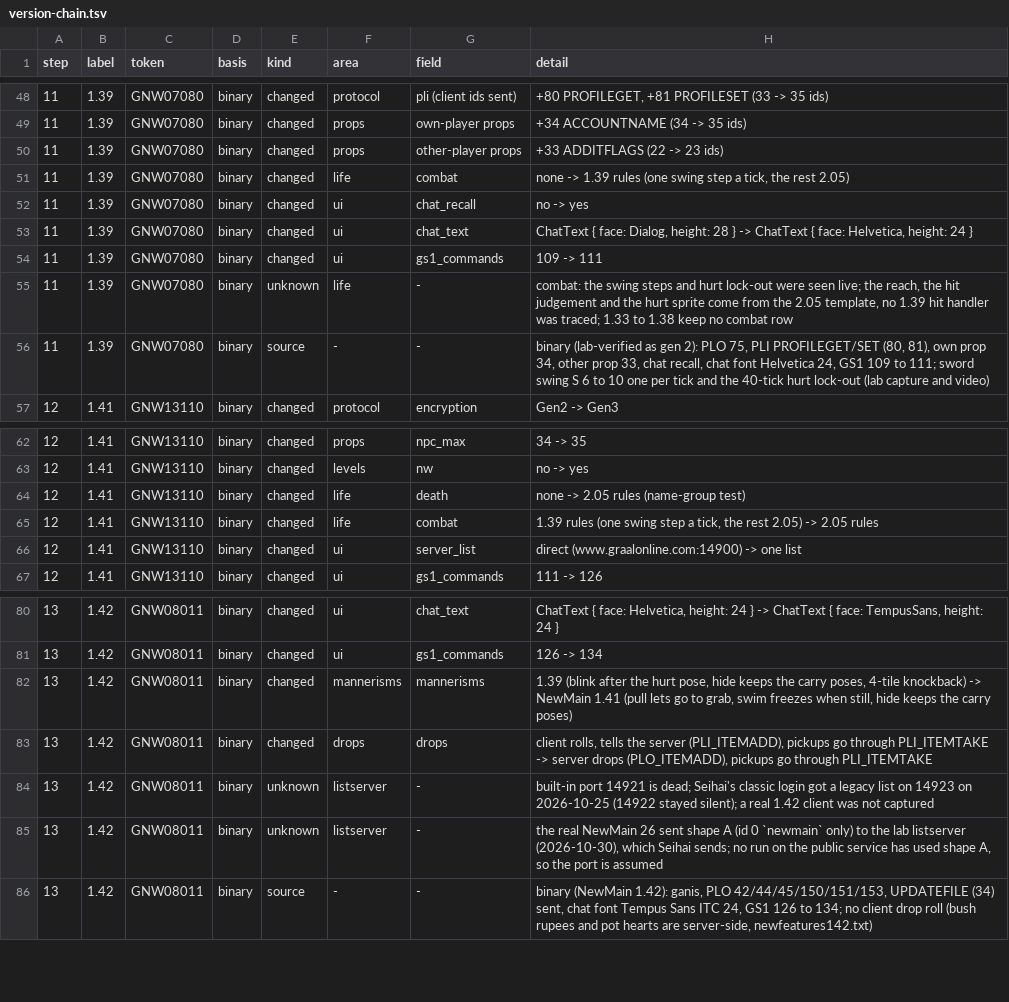
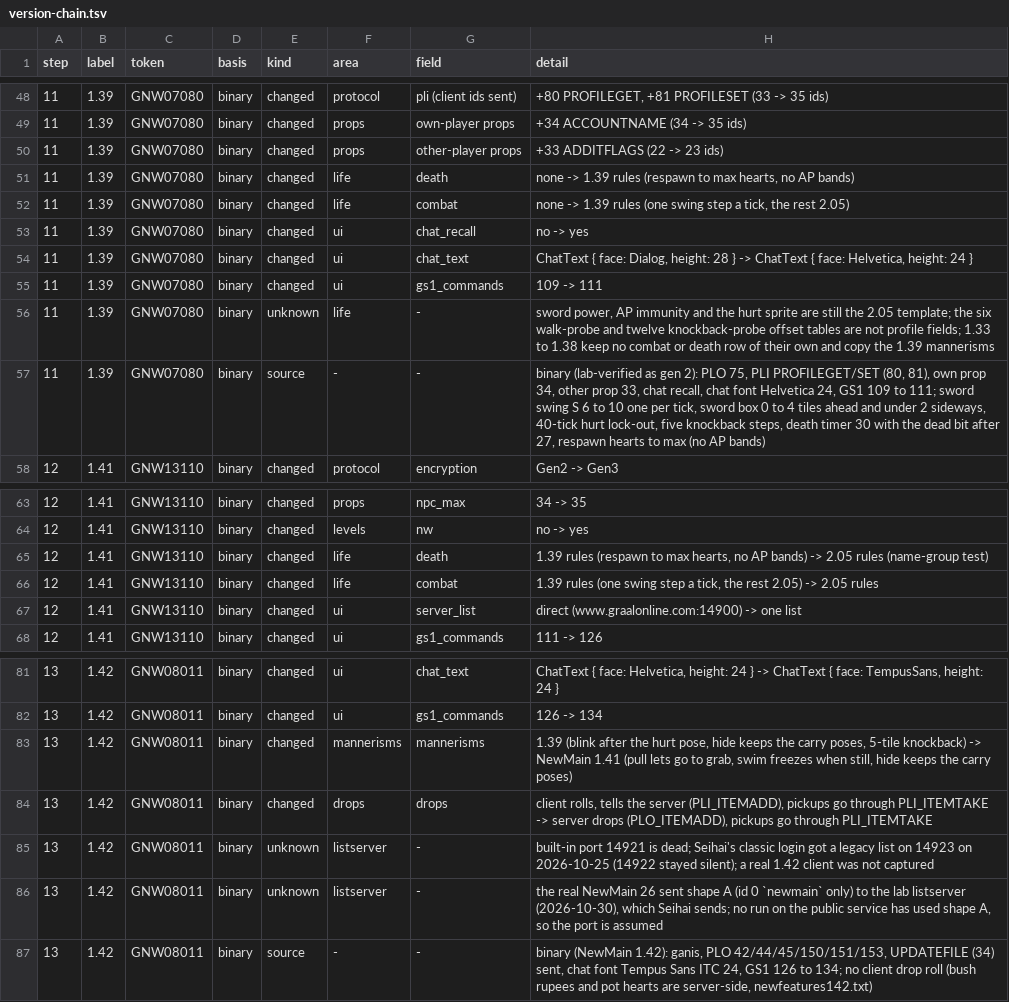
Before and after one commit to squirelworks/seihai, a TSV file: documentation/version-chain.tsv, drawn as a sheet; only a part is shown, gaps mark what is left out.

```diff
--- a/documentation/version-chain.tsv
+++ b/documentation/version-chain.tsv
@@ -50,2 +50,3 @@ step	label	token	basis	kind	area	field	detail
 11	1.39	GNW07080	binary	changed	props	other-player props	+33 ADDITFLAGS (22 -> 23 ids)
+11	1.39	GNW07080	binary	changed	life	death	none -> 1.39 rules (respawn to max hearts, no AP bands)
 11	1.39	GNW07080	binary	changed	life	combat	none -> 1.39 rules (one swing step a tick, the rest 2.05)
@@ -54,4 +55,4 @@ step	label	token	basis	kind	area	field	detail
 11	1.39	GNW07080	binary	changed	ui	gs1_commands	109 -> 111
-11	1.39	GNW07080	binary	unknown	life	-	combat: the swing steps and hurt lock-out were seen live; the reach, the hit judgement and the hurt sprite come from the 2.05 template, no 1.39 hit handler was traced; 1.33 to 1.38 keep no combat row
-11	1.39	GNW07080	binary	source	-	-	binary (lab-verified as gen 2): PLO 75, PLI PROFILEGET/SET (80, 81), own prop 34, other prop 33, chat recall, chat font Helvetica 24, GS1 109 to 111; sword swing S 6 to 10 one per tick and the 40-tick hurt lock-out (lab capture and video)
+11	1.39	GNW07080	binary	unknown	life	-	sword power, AP immunity and the hurt sprite are still the 2.05 template; the six walk-probe and twelve knockback-probe offset tables are not profile fields; 1.33 to 1.38 keep no combat or death row of their own and copy the 1.39 mannerisms
+11	1.39	GNW07080	binary	source	-	-	binary (lab-verified as gen 2): PLO 75, PLI PROFILEGET/SET (80, 81), own prop 34, other prop 33, chat recall, chat font Helvetica 24, GS1 109 to 111; sword swing S 6 to 10 one per tick, sword box 0 to 4 tiles ahead and under 2 sideways, 40-tick hurt lock-out, five knockback steps, death timer 30 with the dead bit after 27, respawn hearts to max (no AP bands)
 12	1.41	GNW13110	binary	changed	protocol	encryption	Gen2 -> Gen3
@@ -63,3 +64,3 @@ step	label	token	basis	kind	area	field	detail
 12	1.41	GNW13110	binary	changed	levels	nw	no -> yes
-12	1.41	GNW13110	binary	changed	life	death	none -> 2.05 rules (name-group test)
+12	1.41	GNW13110	binary	changed	life	death	1.39 rules (respawn to max hearts, no AP bands) -> 2.05 rules (name-group test)
 12	1.41	GNW13110	binary	changed	life	combat	1.39 rules (one swing step a tick, the rest 2.05) -> 2.05 rules
@@ -81,3 +82,3 @@ step	label	token	basis	kind	area	field	detail
 13	1.42	GNW08011	binary	changed	ui	gs1_commands	126 -> 134
-13	1.42	GNW08011	binary	changed	mannerisms	mannerisms	1.39 (blink after the hurt pose, hide keeps the carry poses, 4-tile knockback) -> NewMain 1.41 (pull lets go to grab, swim freezes when still, hide keeps the carry poses)
+13	1.42	GNW08011	binary	changed	mannerisms	mannerisms	1.39 (blink after the hurt pose, hide keeps the carry poses, 5-tile knockback) -> NewMain 1.41 (pull lets go to grab, swim freezes when still, hide keeps the carry poses)
 13	1.42	GNW08011	binary	changed	drops	drops	client rolls, tells the server (PLI_ITEMADD), pickups go through PLI_ITEMTAKE -> server drops (PLO_ITEMADD), pickups go through PLI_ITEMTAKE
```
Also changed, not shown: 7 other files.
